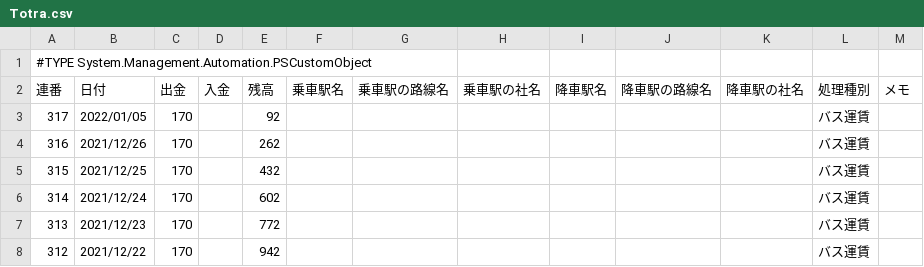
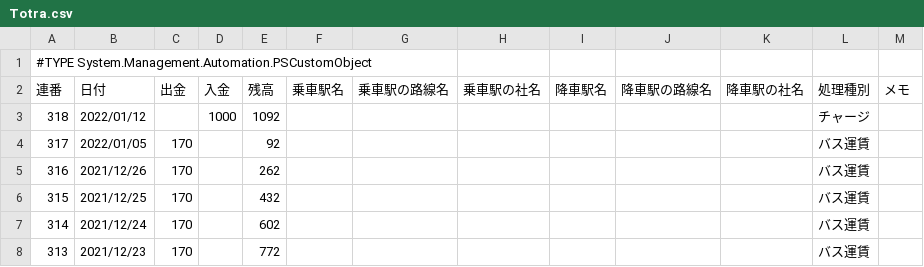
Before and after one commit to johnfcoltrane/Totra, a CSV file: Totra.csv, drawn as a sheet; only a part is shown; the shorter side is filled out with more unchanged rows; the diff names each change by its address in the sheet, - before the commit and + after, or states it on an @@ line.

Commit message:
update

```diff
--- a/Totra.csv
+++ b/Totra.csv
+row 3: 318 | 2022/01/12 |  | 1000 | 1092 |  |  |  |  |  |  | チャージ
```
